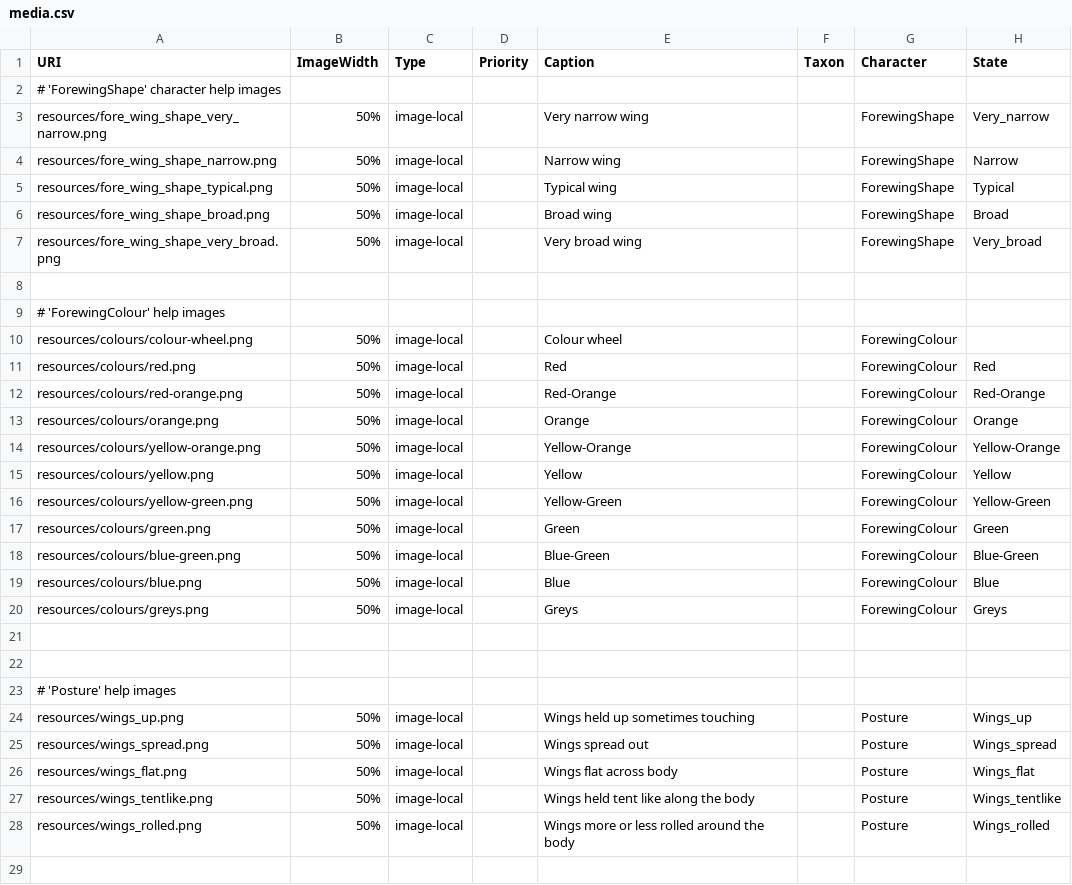
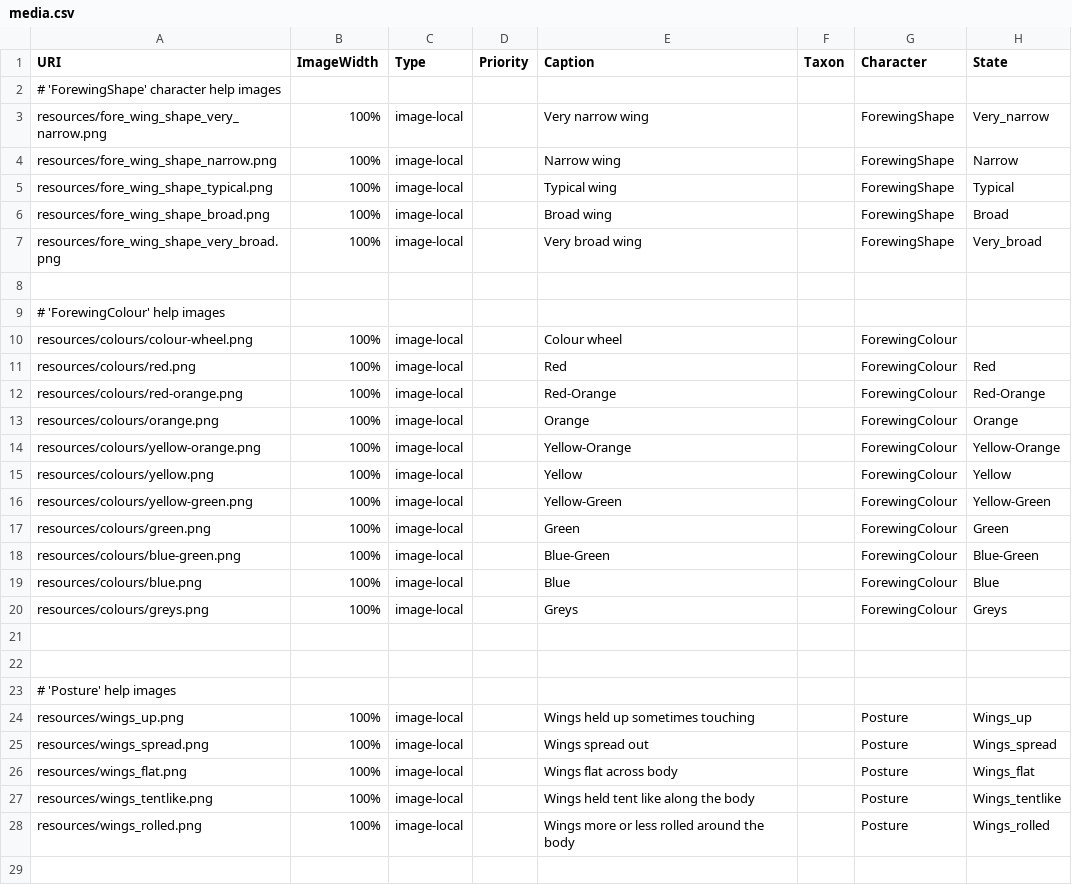
Before and after one commit to enpjp/kb-spring-moths, a CSV file: spring-moths/media.csv, drawn as a sheet; only a part is shown; the shorter side is filled out with more unchanged rows; the diff covers the shown part only.

Commit message:
Initial test with wing images OK

```diff
--- a/spring-moths/media.csv
+++ b/spring-moths/media.csv
@@ -2,20 +2,20 @@
 "# 'ForewingShape' character help images",,,,,,,
-"resources/fore_wing_shape_very_narrow.png",50%,"image-local",,"Very narrow wing",,"ForewingShape","Very_narrow"
-"resources/fore_wing_shape_narrow.png",50%,"image-local",,"Narrow wing",,"ForewingShape","Narrow"
-"resources/fore_wing_shape_typical.png",50%,"image-local",,"Typical wing",,"ForewingShape","Typical"
-"resources/fore_wing_shape_broad.png",50%,"image-local",,"Broad wing",,"ForewingShape","Broad"
-"resources/fore_wing_shape_very_broad.png",50%,"image-local",,"Very broad wing",,"ForewingShape","Very_broad"
+"resources/fore_wing_shape_very_narrow.png","100%","image-local",,"Very narrow wing",,"ForewingShape","Very_narrow"
+"resources/fore_wing_shape_narrow.png","100%","image-local",,"Narrow wing",,"ForewingShape","Narrow"
+"resources/fore_wing_shape_typical.png","100%","image-local",,"Typical wing",,"ForewingShape","Typical"
+"resources/fore_wing_shape_broad.png","100%","image-local",,"Broad wing",,"ForewingShape","Broad"
+"resources/fore_wing_shape_very_broad.png","100%","image-local",,"Very broad wing",,"ForewingShape","Very_broad"
 ,,,,,,,
 "# 'ForewingColour' help images",,,,,,,
-"resources/colours/colour-wheel.png",50%,"image-local",,"Colour wheel",,"ForewingColour",
-"resources/colours/red.png",50%,"image-local",,"Red",,"ForewingColour","Red"
-"resources/colours/red-orange.png",50%,"image-local",,"Red-Orange",,"ForewingColour","Red-Orange"
-"resources/colours/orange.png",50%,"image-local",,"Orange",,"ForewingColour","Orange"
-"resources/colours/yellow-orange.png",50%,"image-local",,"Yellow-Orange",,"ForewingColour","Yellow-Orange"
-"resources/colours/yellow.png",50%,"image-local",,"Yellow",,"ForewingColour","Yellow"
-"resources/colours/yellow-green.png",50%,"image-local",,"Yellow-Green",,"ForewingColour","Yellow-Green"
-"resources/colours/green.png",50%,"image-local",,"Green",,"ForewingColour","Green"
-"resources/colours/blue-green.png",50%,"image-local",,"Blue-Green",,"ForewingColour","Blue-Green"
-"resources/colours/blue.png",50%,"image-local",,"Blue",,"ForewingColour","Blue"
-"resources/colours/greys.png",50%,"image-local",,"Greys",,"ForewingColour","Greys"
+"resources/colours/colour-wheel.png","100%","image-local",,"Colour wheel",,"ForewingColour",
+"resources/colours/red.png","100%","image-local",,"Red",,"ForewingColour","Red"
+"resources/colours/red-orange.png","100%","image-local",,"Red-Orange",,"ForewingColour","Red-Orange"
+"resources/colours/orange.png","100%","image-local",,"Orange",,"ForewingColour","Orange"
+"resources/colours/yellow-orange.png","100%","image-local",,"Yellow-Orange",,"ForewingColour","Yellow-Orange"
+"resources/colours/yellow.png","100%","image-local",,"Yellow",,"ForewingColour","Yellow"
+"resources/colours/yellow-green.png","100%","image-local",,"Yellow-Green",,"ForewingColour","Yellow-Green"
+"resources/colours/green.png","100%","image-local",,"Green",,"ForewingColour","Green"
+"resources/colours/blue-green.png","100%","image-local",,"Blue-Green",,"ForewingColour","Blue-Green"
+"resources/colours/blue.png","100%","image-local",,"Blue",,"ForewingColour","Blue"
+"resources/colours/greys.png","100%","image-local",,"Greys",,"ForewingColour","Greys"
 ,,,,,,,
@@ -23,6 +23,7 @@
 "# 'Posture' help images",,,,,,,
-"resources/wings_up.png",50%,"image-local",,"Wings held up sometimes touching",,"Posture","Wings_up"
-"resources/wings_spread.png",50%,"image-local",,"Wings spread out",,"Posture","Wings_spread"
-"resources/wings_flat.png",50%,"image-local",,"Wings flat across body",,"Posture","Wings_flat"
-"resources/wings_tentlike.png",50%,"image-local",,"Wings held tent like along the body ",,"Posture","Wings_tentlike"
-"resources/wings_rolled.png",50%,"image-local",,"Wings more or less rolled around the body",,"Posture","Wings_rolled"
+"resources/wings_up.png","100%","image-local",,"Wings held up sometimes touching",,"Posture","Wings_up"
+"resources/wings_spread.png","100%","image-local",,"Wings spread out",,"Posture","Wings_spread"
+"resources/wings_flat.png","100%","image-local",,"Wings flat across body",,"Posture","Wings_flat"
+"resources/wings_tentlike.png","100%","image-local",,"Wings held tent like along the body ",,"Posture","Wings_tentlike"
+"resources/wings_rolled.png","100%","image-local",,"Wings more or less rolled around the body",,"Posture","Wings_rolled"
+,,,,,,,
```
Also changed, not shown: 10 added rows elsewhere in this file.
